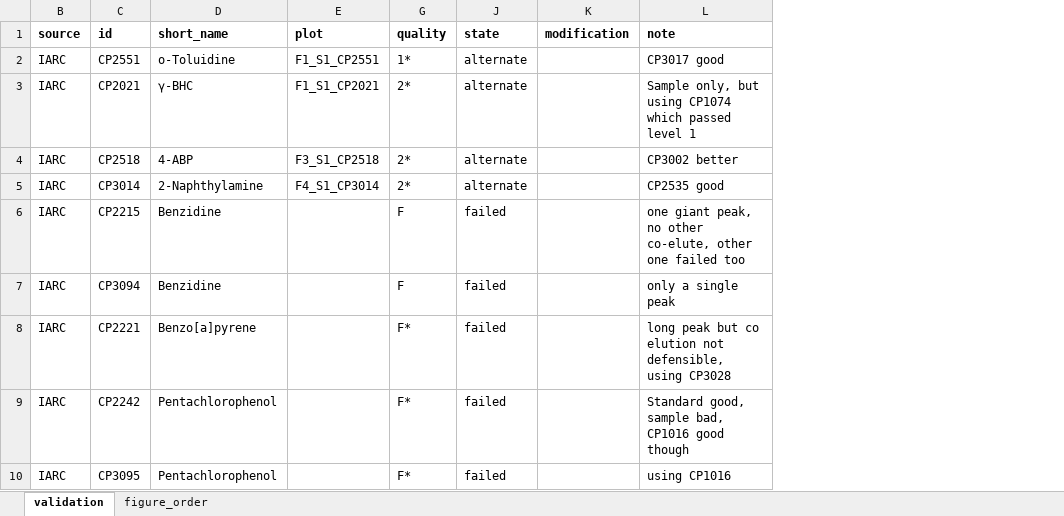
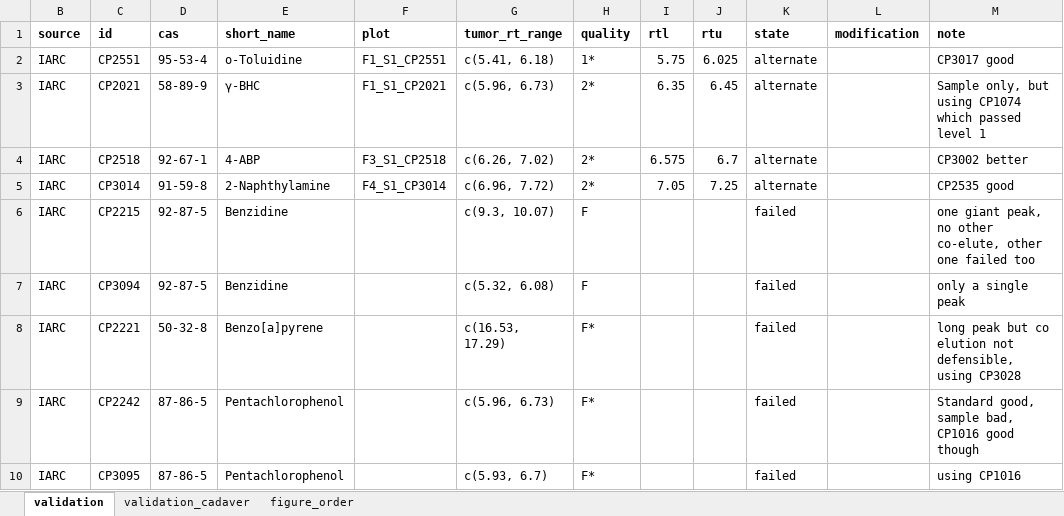
Before and after one commit to jdpreston30/thyroid-exposomics-2025, an Excel workbook: metadata_files/validation.xlsx, sheet validation, drawn as a sheet; only a part is shown; values as stored, in another font and other column widths than the file's, no borders; the diff names each change by its address in the sheet, - before the commit and + after, or states it on an @@ line.

```diff
--- a/metadata_files/validation.xlsx (sheet validation)
+++ b/metadata_files/validation.xlsx (sheet validation)
+sheet tab: validation_cadaver
+column D (cas), rows 2-10: 95-53-4 | 58-89-9 | 92-67-1 | 91-59-8 | 92-87-5 | 92-87-5 | 50-32-8 | 87-86-5 | 87-86-5
+column G (tumor_rt_range), rows 2-10: c(5.41, 6.18) | c(5.96, 6.73) | c(6.26, 7.02) | c(6.96, 7.72) | c(9.3, 10.07) | c(5.32, 6.08) | c(16.53, 17.29) | c(5.96, 6.73) | c(5.93, 6.7)
@@ column I (rtl) unhidden, rows 2-5: 5.75 | 6.35 | 6.575 | 7.05 @@
+column J (rtu), rows 2-5: 6.025 | 6.45 | 6.7 | 7.25
```
Also changed, not shown: 7 other files.
